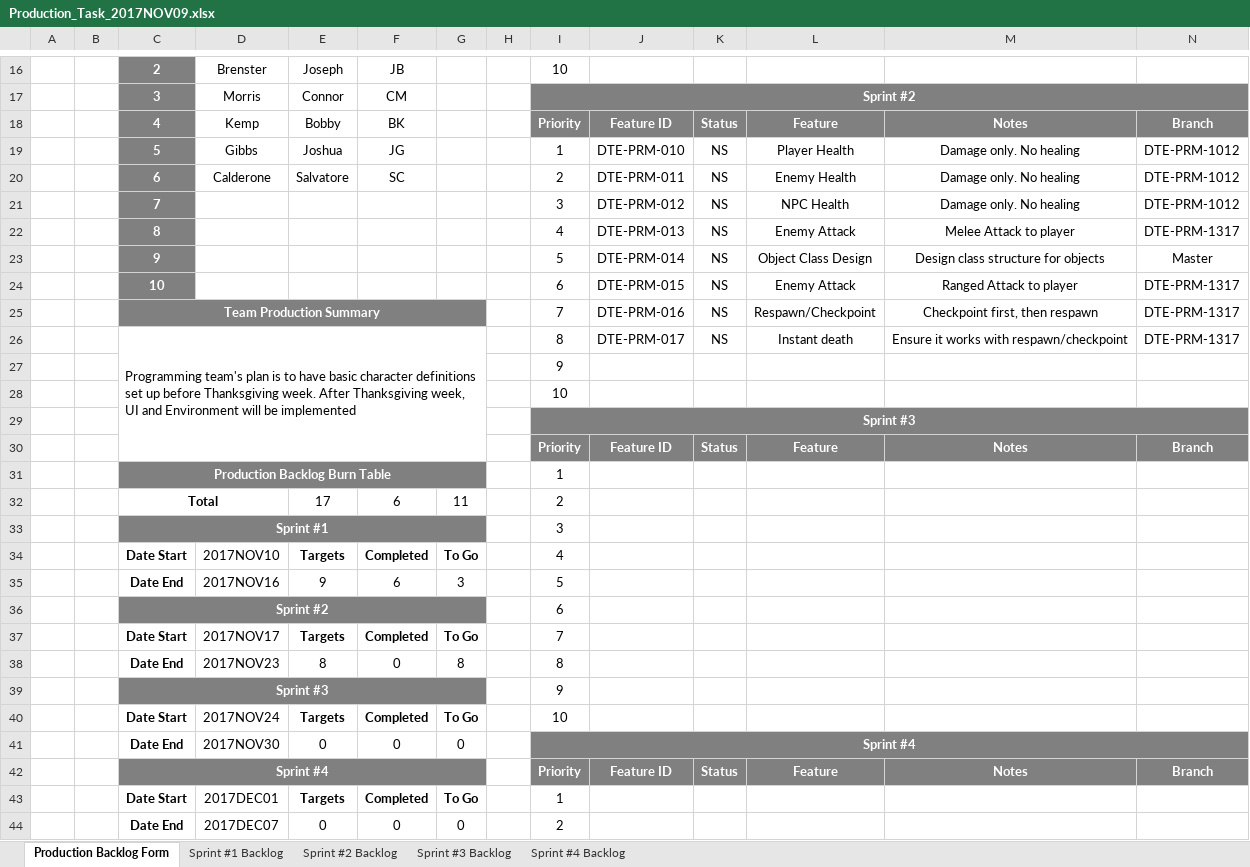
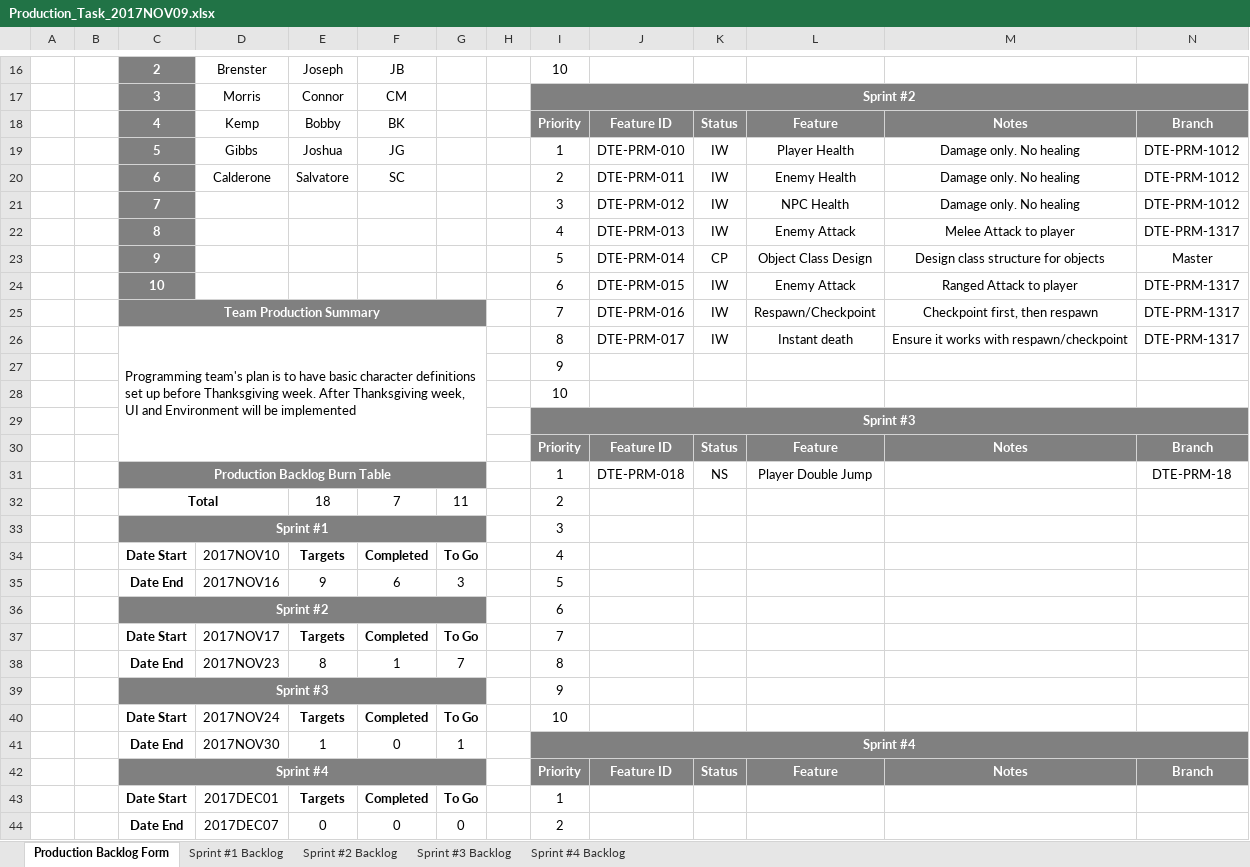
Before and after one commit to bobbykemp/GDC2017Project, an Excel workbook: Management/Production_Task_2017NOV09.xlsx, sheet Production Backlog Form, drawn as a sheet; only a part is shown, gaps mark what is left out; values as stored, in another font and other column widths than the file's, no borders; charts and pictures and conditional formats not drawn; removed rows and columns are numbered as before the commit, all else as after; the diff names each change by its address in the sheet, - before the commit and + after, or states it on an @@ line.

```diff
--- a/Management/Production_Task_2017NOV09.xlsx (sheet Production Backlog Form)
+++ b/Management/Production_Task_2017NOV09.xlsx (sheet Production Backlog Form)
-K19:K22: NS
+K19:K22: IW
-K23: NS
+K23: CP
-K24:K26: NS
+K24:K26: IW
-row 31:  |  | Production Backlog Burn Table |  |  |  |  |  | 1
+row 31:  |  | Production Backlog Burn Table |  |  |  |  |  | 1 | DTE-PRM-018 | NS | Player Double Jump |  | DTE-PRM-18
-E32: 17
+E32: 18
-F32: 6
+F32: 7
-F38: 0
+F38: 1
-G38: 8
+G38: 7
-E41: 0
+E41: 1
-G41: 0
+G41: 1
```
Also changed, not shown: sheet Sprint #2 Backlog, charts or pictures, Management/PRIORITIES.xlsx.
